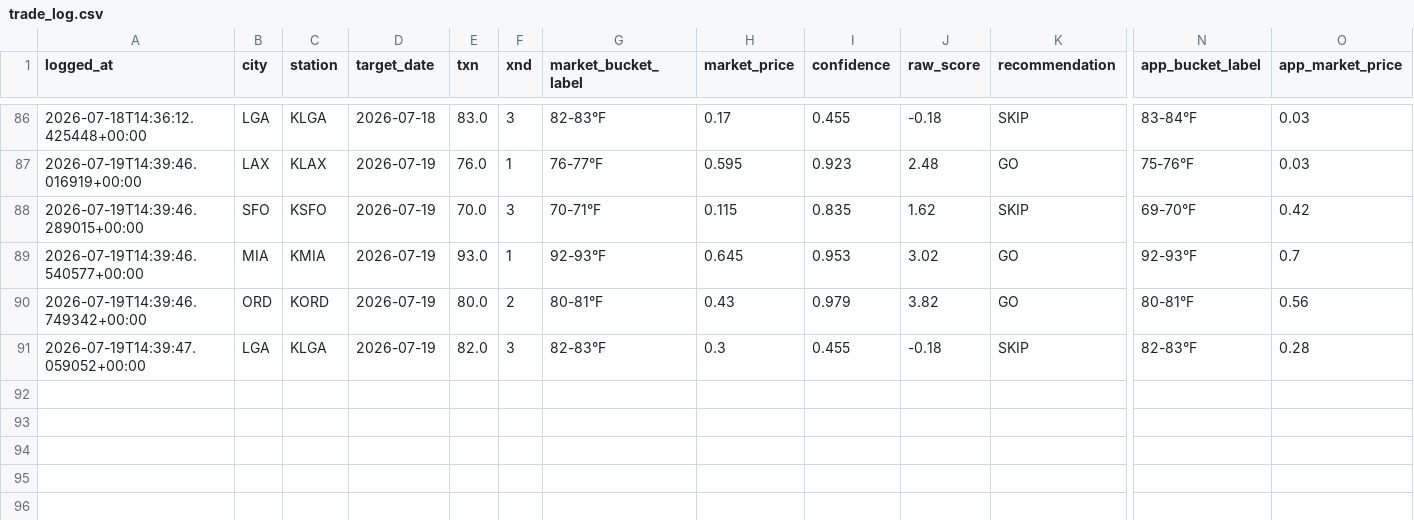
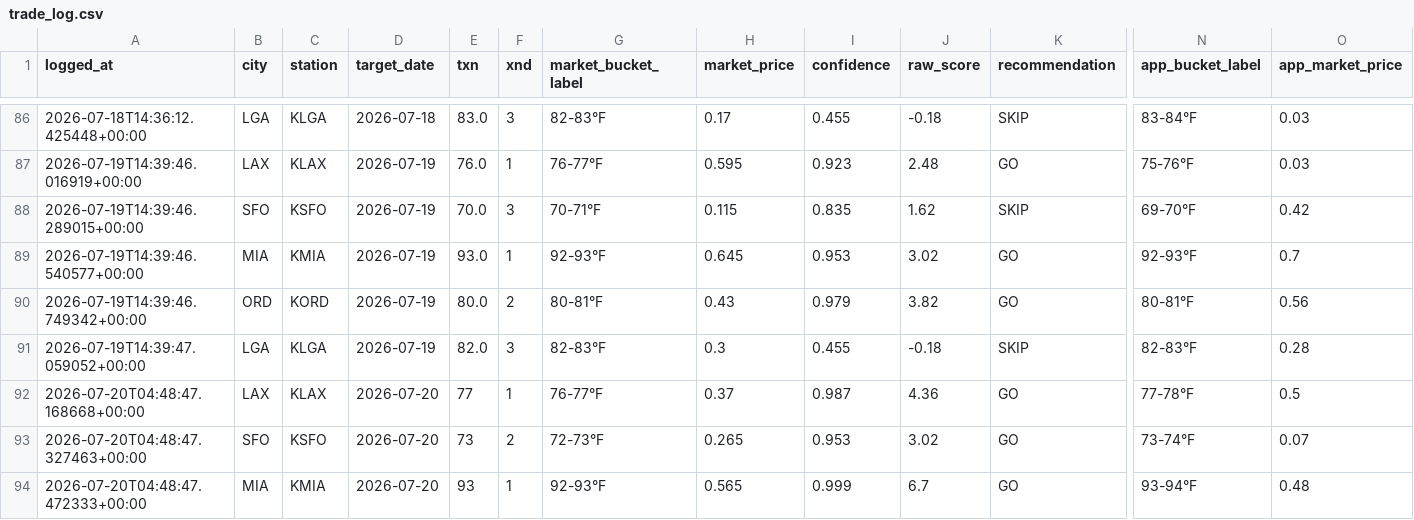
Before and after one commit to sso233x/weather-bot, a CSV file: trade_log.csv, drawn as a sheet; only a part is shown, gaps mark what is left out; rows hold the shown columns only; the diff covers the shown part only; the diff names each change by its address in the sheet, - before the commit and + after, or states it on an @@ line.

```diff
--- a/trade_log.csv
+++ b/trade_log.csv
+row 92: 2026-07-20T04:48:47.168668+00:00 | LAX | KLAX | 2026-07-20 | 77 | 1 | 76-77°F | 0.37 | 0.987 | 4.36 | GO | 77-78°F | 0.5
+row 93: 2026-07-20T04:48:47.327463+00:00 | SFO | KSFO | 2026-07-20 | 73 | 2 | 72-73°F | 0.265 | 0.953 | 3.02 | GO | 73-74°F | 0.07
+row 94: 2026-07-20T04:48:47.472333+00:00 | MIA | KMIA | 2026-07-20 | 93 | 1 | 92-93°F | 0.565 | 0.999 | 6.7 | GO | 93-94°F | 0.48
```
Also changed, not shown: 2 added rows elsewhere in this file, 1 other file.
